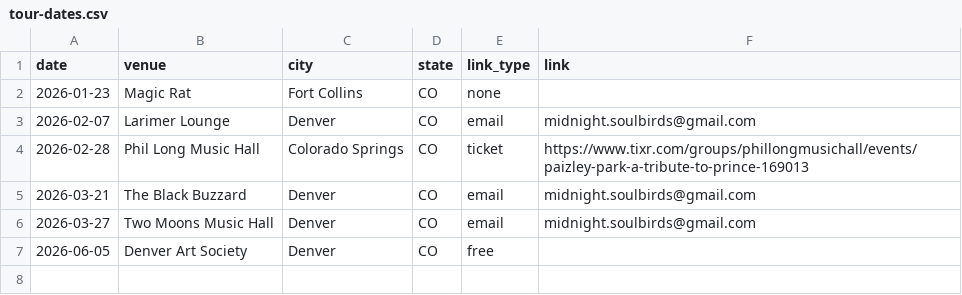
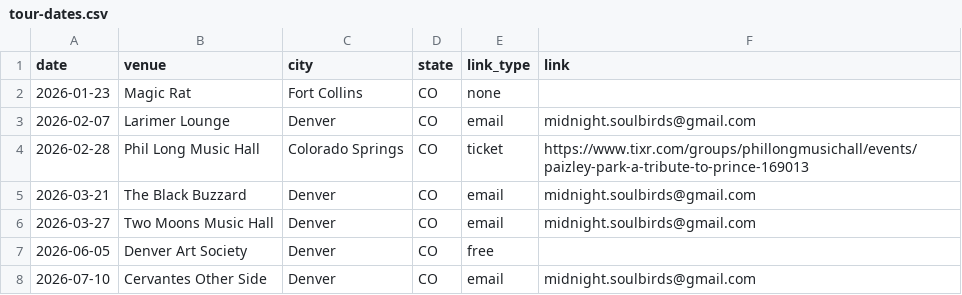
Before and after one commit to kssummer/midnightsoulbirds-site, a CSV file: tour-dates.csv, drawn as a sheet.

Commit message:
confirm email prompt and new cervantes show

```diff
--- a/tour-dates.csv
+++ b/tour-dates.csv
@@ -7 +7,2 @@ date,venue,city,state,link_type,link
 2026-06-05,Denver Art Society,Denver,CO,free,
+2026-07-10,Cervantes Other Side,Denver,CO,email,midnight.soulbirds@gmail.com
```
Also changed, not shown: 2 other files.
